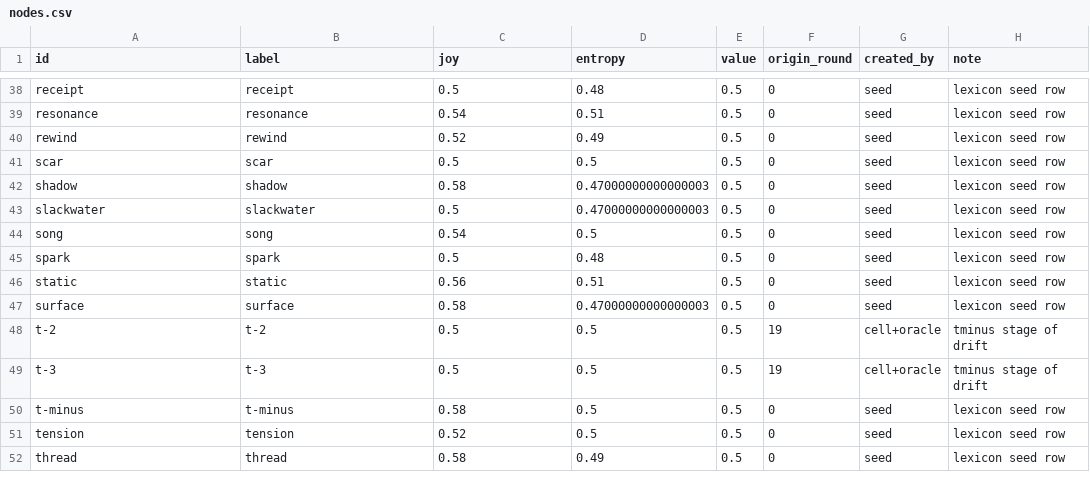
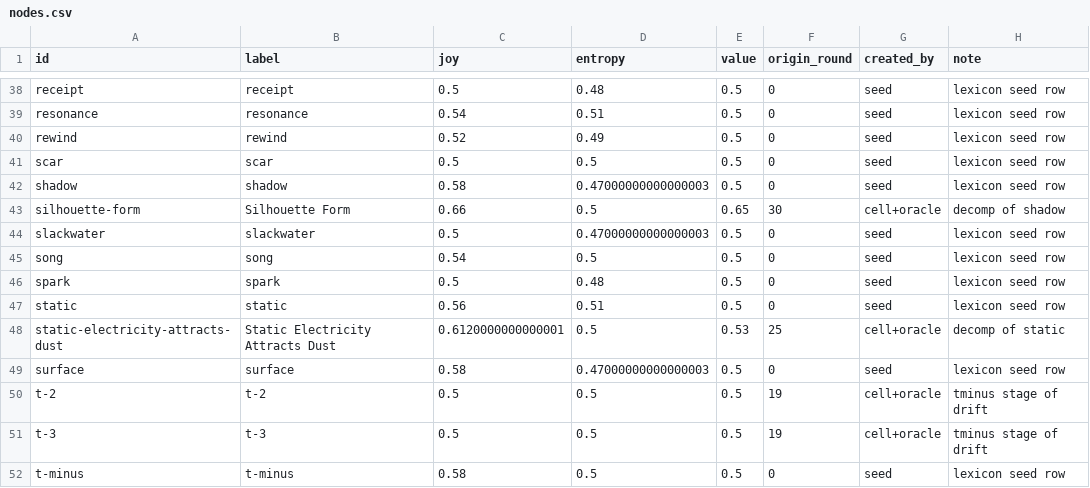
Before and after one commit to SuperInstance/quilt-matrix, a CSV file: runs/night1/matrix/nodes.csv, drawn as a sheet; only a part is shown, gaps mark what is left out; the shorter side is filled out with more unchanged rows; the diff names each change by its address in the sheet, - before the commit and + after, or states it on an @@ line.

Commit message:
quilt-matrix: through round 32 (nodes=61 edges=26 balance=0.9646)

```diff
--- a/runs/night1/matrix/nodes.csv
+++ b/runs/night1/matrix/nodes.csv
+row 43: silhouette-form | Silhouette Form | 0.66 | 0.5 | 0.65 | 30 | cell+oracle | decomp of shadow
+row 48: static-electricity-attracts-dust | Static Electricity Attracts Dust | 0.6120000000000001 | 0.5 | 0.53 | 25 | cell+oracle | decomp of static
```
Also changed, not shown: runs/night1/games.csv, runs/night1/leaderboard.csv, 7 other files.
